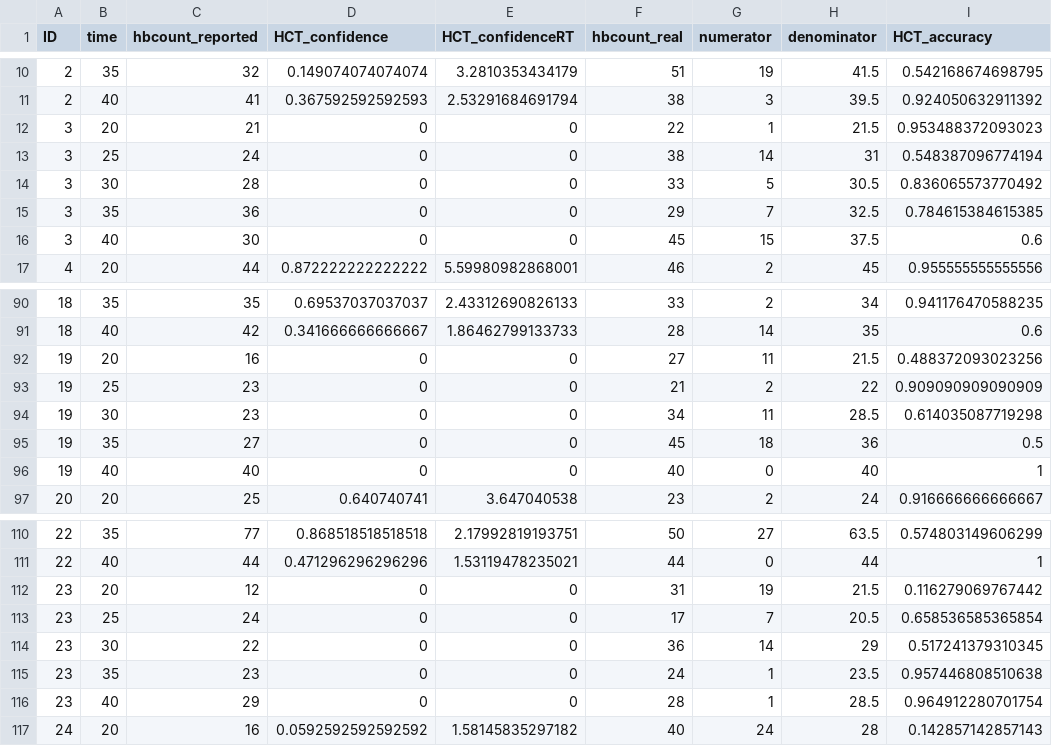
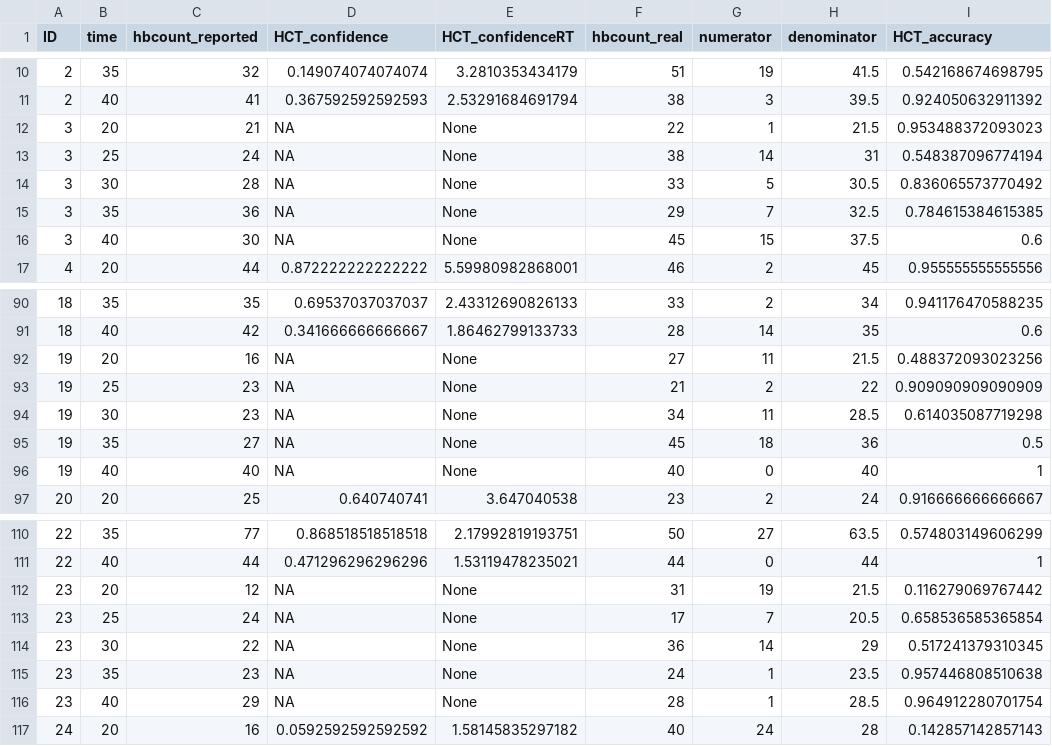
Before and after one commit to DominiqueMakowski/DeceptionInteroTom, a CSV file: scripts/claudia/HCT_extracted.csv, drawn as a sheet; only a part is shown, gaps mark what is left out; the diff names each change by its address in the sheet, - before the commit and + after, or states it on an @@ line.

```diff
--- a/scripts/claudia/HCT_extracted.csv
+++ b/scripts/claudia/HCT_extracted.csv
-D12:D16 (HCT_confidence): 0
+D12:D16 (HCT_confidence): NA
-E12:E16 (HCT_confidenceRT): 0
+E12:E16 (HCT_confidenceRT): None
-D92:D96 (HCT_confidence): 0
+D92:D96 (HCT_confidence): NA
-E92:E96 (HCT_confidenceRT): 0
+E92:E96 (HCT_confidenceRT): None
-D112:D116 (HCT_confidence): 0
+D112:D116 (HCT_confidence): NA
-E112:E116 (HCT_confidenceRT): 0
+E112:E116 (HCT_confidenceRT): None
```
Also changed, not shown: scripts/claudia/HCT_processed.csv, scripts/claudia/deceptiontask_processed.csv, 5 other files.
